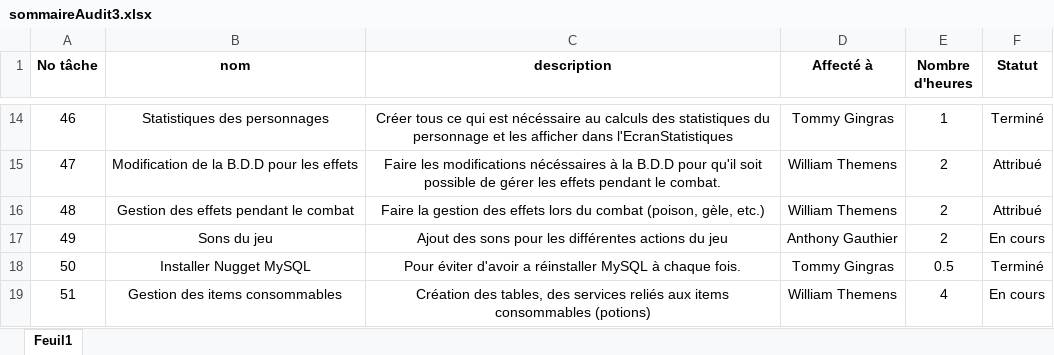
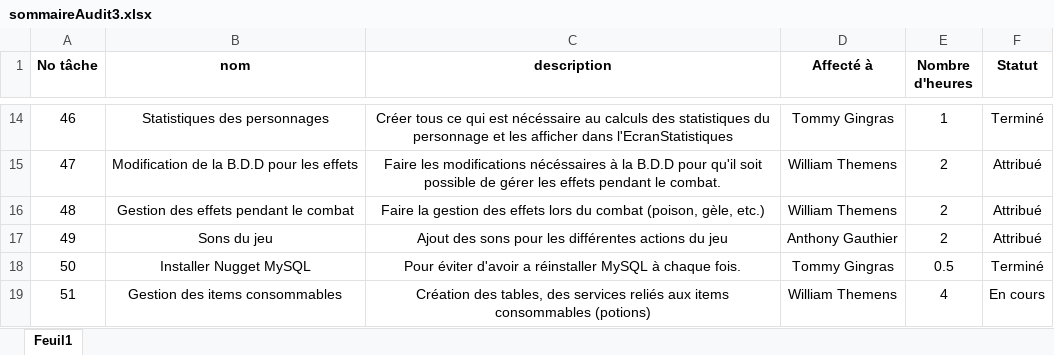
Before and after one commit to agauthier-cstj/Combaxe_Utilities, an Excel workbook: Audits/sommaireAudit3.xlsx, sheet Feuil1, drawn as a sheet; only a part is shown, gaps mark what is left out; values as stored, in another font and other column widths than the file's, no borders; conditional formats not drawn; the diff names each change by its address in the sheet, - before the commit and + after, or states it on an @@ line.

```diff
--- a/Audits/sommaireAudit3.xlsx (sheet Feuil1)
+++ b/Audits/sommaireAudit3.xlsx (sheet Feuil1)
-F17 (Statut): En cours
+F17 (Statut): Attribué
```
Also changed, not shown: Audits/sommaireAudit1.xlsx.
